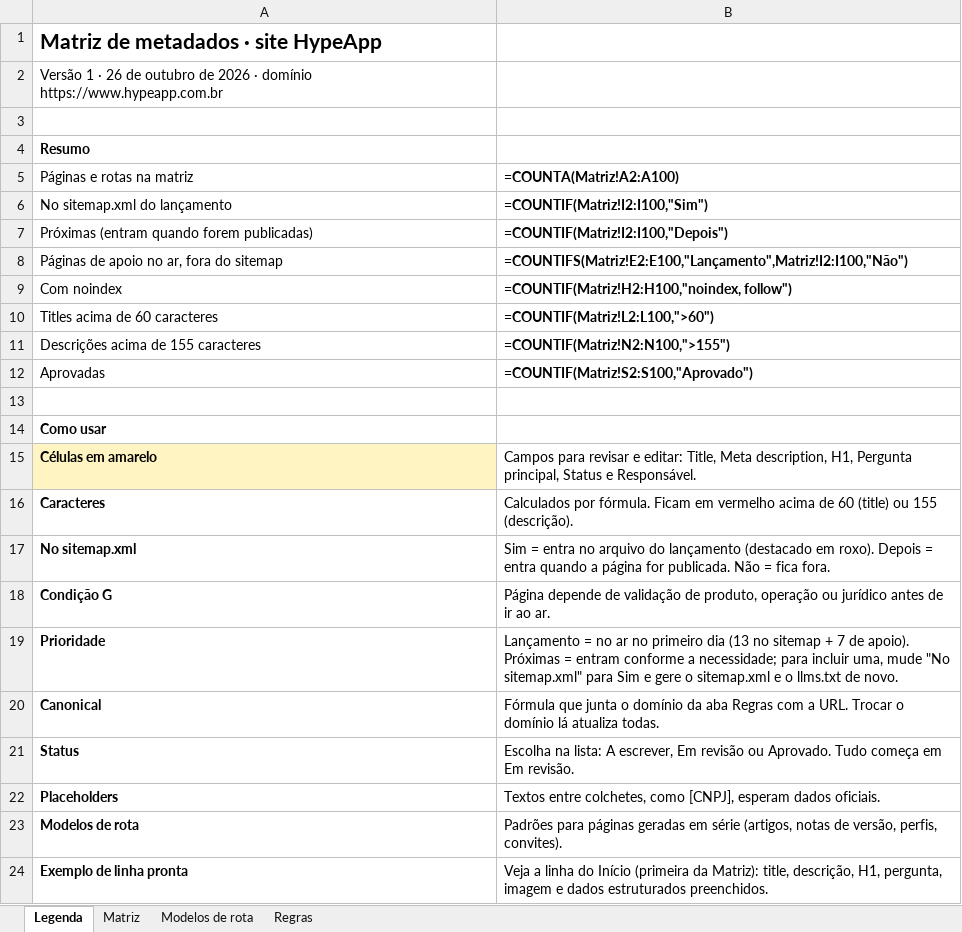
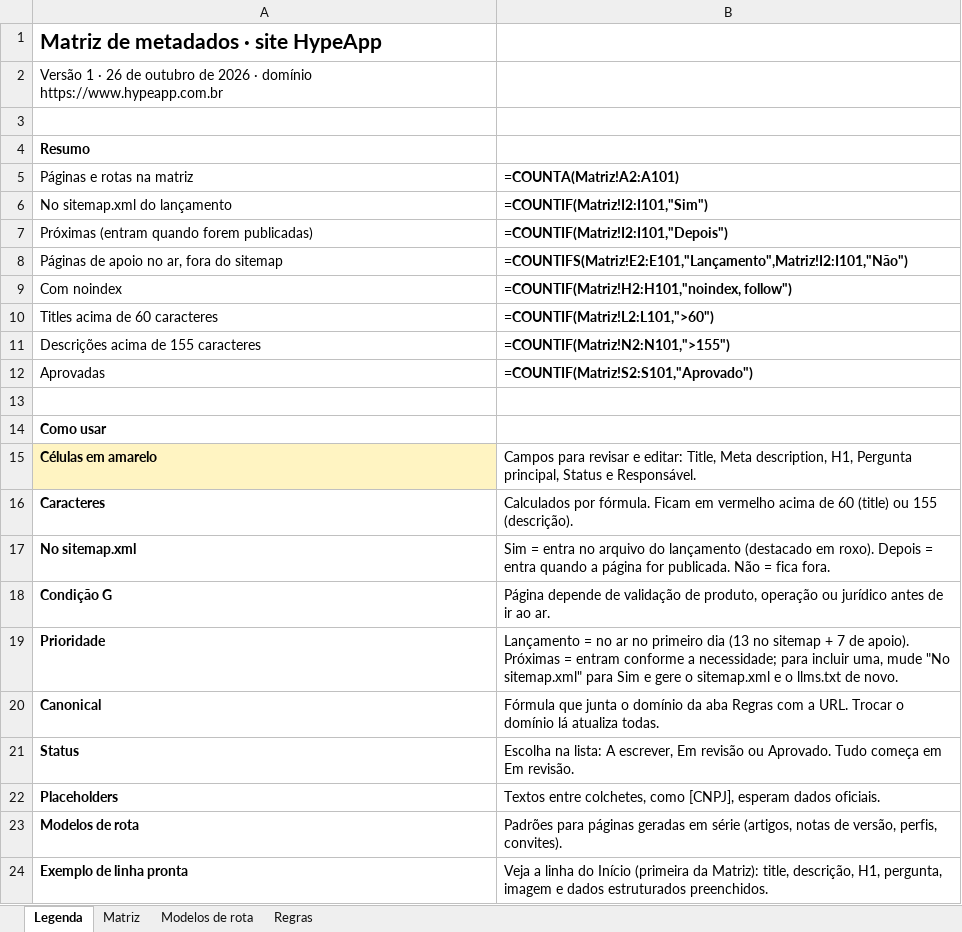
Before and after one commit to HypeApp-Site-2026/creator-marcas, an Excel workbook: fonte/seo/out/HypeApp_Matriz_de_Metadados.xlsx, sheet Legenda, drawn as a sheet; values as stored, in another font and other column widths than the file's, no borders; formulas without a stored value are shown as written; the diff names each change by its address in the sheet, - before the commit and + after, or states it on an @@ line.

```diff
--- a/fonte/seo/out/HypeApp_Matriz_de_Metadados.xlsx (sheet Legenda)
+++ b/fonte/seo/out/HypeApp_Matriz_de_Metadados.xlsx (sheet Legenda)
-B5: =COUNTA(Matriz!A2:A100)
+B5: =COUNTA(Matriz!A2:A101)
-B6 (=COUNTA(Matriz!A2:A101)): =COUNTIF(Matriz!I2:I100,"Sim")
+B6 (=COUNTA(Matriz!A2:A101)): =COUNTIF(Matriz!I2:I101,"Sim")
-B7 (=COUNTA(Matriz!A2:A101)): =COUNTIF(Matriz!I2:I100,"Depois")
+B7 (=COUNTA(Matriz!A2:A101)): =COUNTIF(Matriz!I2:I101,"Depois")
-B8 (=COUNTA(Matriz!A2:A101)): =COUNTIFS(Matriz!E2:E100,"Lançamento",Matriz!I2:I100,"Não")
+B8 (=COUNTA(Matriz!A2:A101)): =COUNTIFS(Matriz!E2:E101,"Lançamento",Matriz!I2:I101,"Não")
-B9 (=COUNTA(Matriz!A2:A101)): =COUNTIF(Matriz!H2:H100,"noindex, follow")
+B9 (=COUNTA(Matriz!A2:A101)): =COUNTIF(Matriz!H2:H101,"noindex, follow")
-B10 (=COUNTA(Matriz!A2:A101)): =COUNTIF(Matriz!L2:L100,">60")
+B10 (=COUNTA(Matriz!A2:A101)): =COUNTIF(Matriz!L2:L101,">60")
-B11 (=COUNTA(Matriz!A2:A101)): =COUNTIF(Matriz!N2:N100,">155")
+B11 (=COUNTA(Matriz!A2:A101)): =COUNTIF(Matriz!N2:N101,">155")
-B12 (=COUNTA(Matriz!A2:A101)): =COUNTIF(Matriz!S2:S100,"Aprovado")
+B12 (=COUNTA(Matriz!A2:A101)): =COUNTIF(Matriz!S2:S101,"Aprovado")
```
Also changed, not shown: sheet Matriz, 40 other files.
